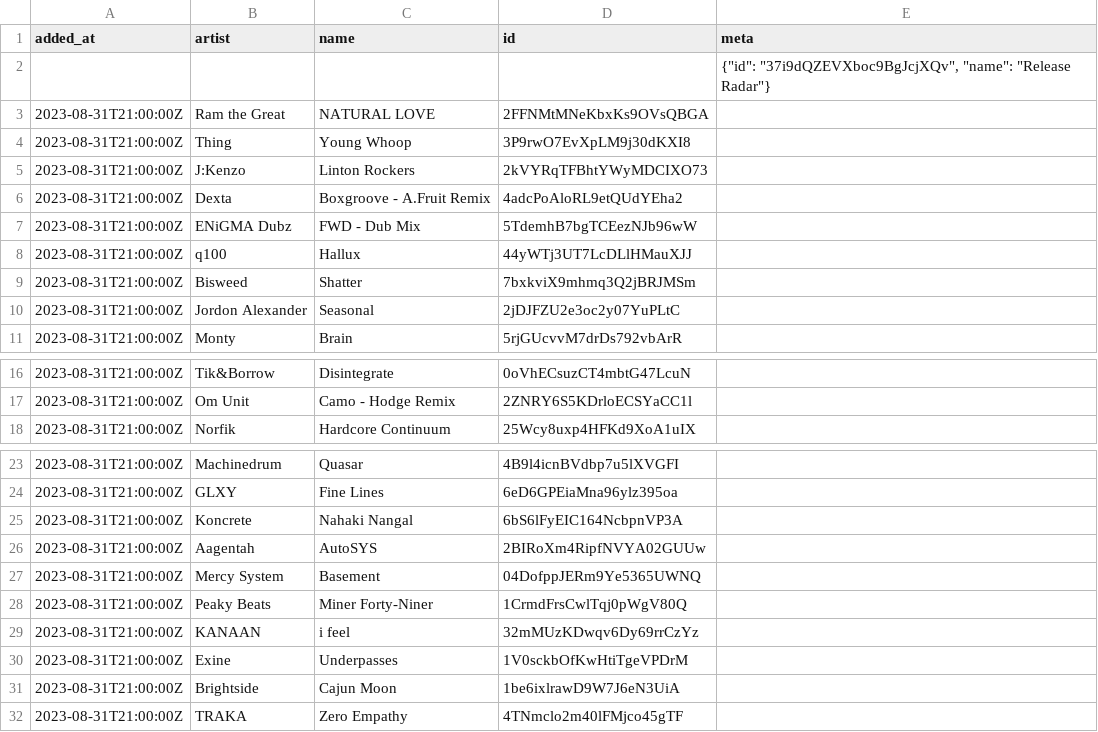
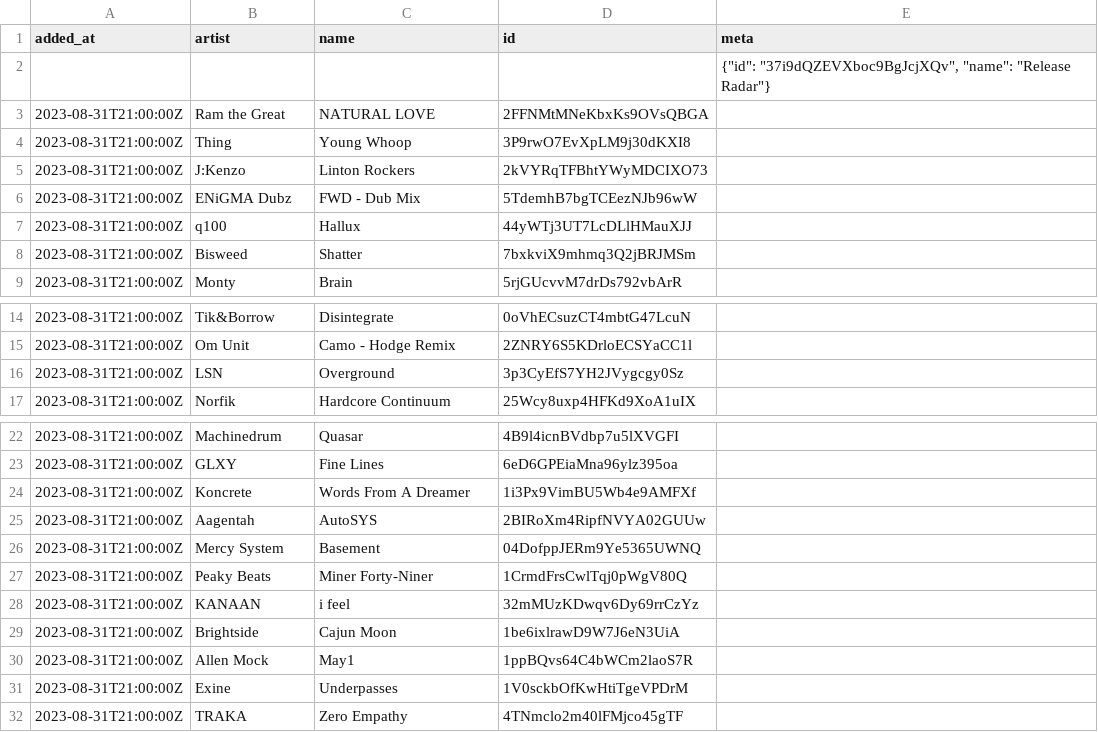
Before and after one commit to pingw33n/spotify_backup_data, a CSV file: data/playlists/Release Radar 37i9dQZEVXboc9BgJcjXQv.csv, drawn as a sheet; only a part is shown, gaps mark what is left out.

```diff
--- a/data/playlists/Release Radar 37i9dQZEVXboc9BgJcjXQv.csv
+++ b/data/playlists/Release Radar 37i9dQZEVXboc9BgJcjXQv.csv
@@ -5,3 +5,2 @@ added_at,artist,name,id,meta
 2023-08-31T21:00:00Z,J:Kenzo,Linton Rockers,2kVYRqTFBhtYWyMDCIXO73,
-2023-08-31T21:00:00Z,Dexta,Boxgroove - A.Fruit Remix,4adcPoAloRL9etQUdYEha2,
 2023-08-31T21:00:00Z,ENiGMA Dubz,FWD - Dub Mix,5TdemhB7bgTCEezNJb96wW,
@@ -9,3 +8,2 @@ added_at,artist,name,id,meta
 2023-08-31T21:00:00Z,Bisweed,Shatter,7bxkviX9mhmq3Q2jBRJMSm,
-2023-08-31T21:00:00Z,Jordon Alexander,Seasonal,2jDJFZU2e3oc2y07YuPLtC,
 2023-08-31T21:00:00Z,Monty,Brain,5rjGUcvvM7drDs792vbArR,
@@ -17,2 +15,3 @@ added_at,artist,name,id,meta
 2023-08-31T21:00:00Z,Om Unit,Camo - Hodge Remix,2ZNRY6S5KDrloECSYaCC1l,
+2023-08-31T21:00:00Z,LSN,Overground,3p3CyEfS7YH2JVygcgy0Sz,
 2023-08-31T21:00:00Z,Norfik,Hardcore Continuum,25Wcy8uxp4HFKd9XoA1uIX,
@@ -24,3 +23,3 @@ added_at,artist,name,id,meta
 2023-08-31T21:00:00Z,GLXY,Fine Lines,6eD6GPEiaMna96ylz395oa,
-2023-08-31T21:00:00Z,Koncrete,Nahaki Nangal,6bS6lFyEIC164NcbpnVP3A,
+2023-08-31T21:00:00Z,Koncrete,Words From A Dreamer,1i3Px9VimBU5Wb4e9AMFXf,
 2023-08-31T21:00:00Z,Aagentah,AutoSYS,2BIRoXm4RipfNVYA02GUUw,
@@ -29,4 +28,5 @@ added_at,artist,name,id,meta
 2023-08-31T21:00:00Z,KANAAN,i feel,32mMUzKDwqv6Dy69rrCzYz,
+2023-08-31T21:00:00Z,Brightside,Cajun Moon,1be6ixlrawD9W7J6eN3UiA,
+2023-08-31T21:00:00Z,Allen Mock,May1,1ppBQvs64C4bWCm2laoS7R,
 2023-08-31T21:00:00Z,Exine,Underpasses,1V0sckbOfKwHtiTgeVPDrM,
-2023-08-31T21:00:00Z,Brightside,Cajun Moon,1be6ixlrawD9W7J6eN3UiA,
 2023-08-31T21:00:00Z,TRAKA,Zero Empathy,4TNmclo2m40lFMjco45gTF,
```
